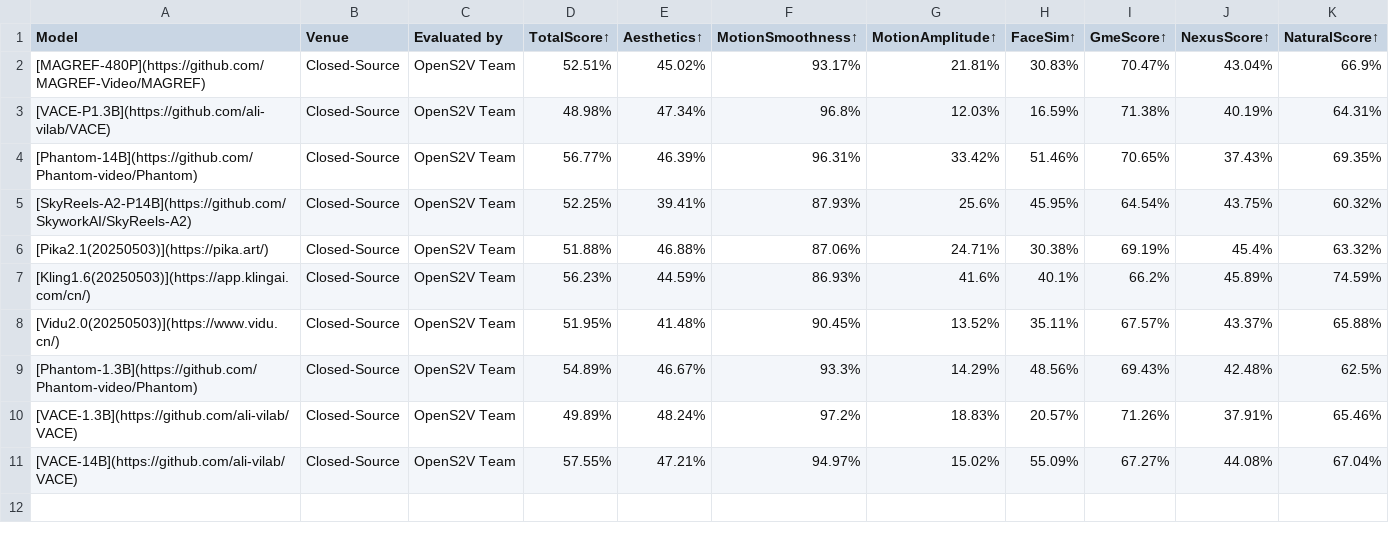
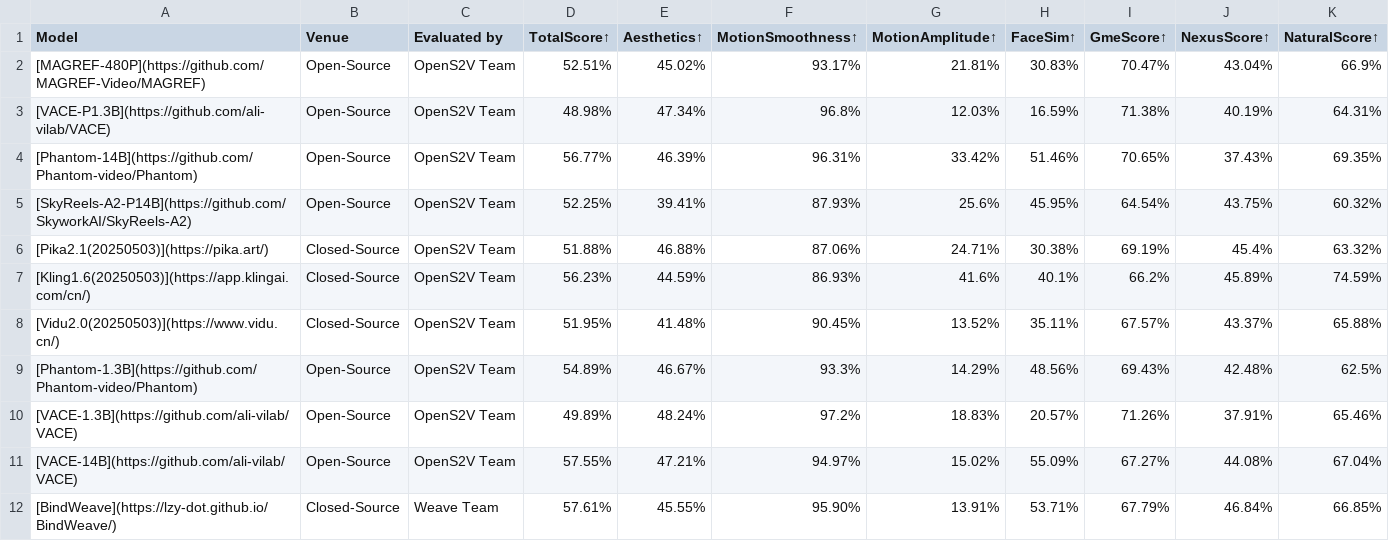
Before and after one commit to franciszzj/OpenS2V-Nexus, a CSV file: leaderboard/file_v1.1/results_Open-Domain.csv, drawn as a sheet.

Commit message:
add results for BindWeave and Stand-In

```diff
--- a/leaderboard/file_v1.1/results_Open-Domain.csv
+++ b/leaderboard/file_v1.1/results_Open-Domain.csv
@@ -1,6 +1,6 @@
 Model,Venue,Evaluated by,TotalScore↑,Aesthetics↑,MotionSmoothness↑,MotionAmplitude↑,FaceSim↑,GmeScore↑,NexusScore↑,NaturalScore↑
-[MAGREF-480P](https://github.com/MAGREF-Video/MAGREF),Closed-Source,OpenS2V Team,52.51%,45.02%,93.17%,21.81%,30.83%,70.47%,43.04%,66.9%
-[VACE-P1.3B](https://github.com/ali-vilab/VACE),Closed-Source,OpenS2V Team,48.98%,47.34%,96.8%,12.03%,16.59%,71.38%,40.19%,64.31%
-[Phantom-14B](https://github.com/Phantom-video/Phantom),Closed-Source,OpenS2V Team,56.77%,46.39%,96.31%,33.42%,51.46%,70.65%,37.43%,69.35%
-[SkyReels-A2-P14B](https://github.com/SkyworkAI/SkyReels-A2),Closed-Source,OpenS2V Team,52.25%,39.41%,87.93%,25.6%,45.95%,64.54%,43.75%,60.32%
+[MAGREF-480P](https://github.com/MAGREF-Video/MAGREF),Open-Source,OpenS2V Team,52.51%,45.02%,93.17%,21.81%,30.83%,70.47%,43.04%,66.9%
+[VACE-P1.3B](https://github.com/ali-vilab/VACE),Open-Source,OpenS2V Team,48.98%,47.34%,96.8%,12.03%,16.59%,71.38%,40.19%,64.31%
+[Phantom-14B](https://github.com/Phantom-video/Phantom),Open-Source,OpenS2V Team,56.77%,46.39%,96.31%,33.42%,51.46%,70.65%,37.43%,69.35%
+[SkyReels-A2-P14B](https://github.com/SkyworkAI/SkyReels-A2),Open-Source,OpenS2V Team,52.25%,39.41%,87.93%,25.6%,45.95%,64.54%,43.75%,60.32%
 [Pika2.1(20250503)](https://pika.art/),Closed-Source,OpenS2V Team,51.88%,46.88%,87.06%,24.71%,30.38%,69.19%,45.4%,63.32%
@@ -8,4 +8,5 @@ Model,Venue,Evaluated by,TotalScore↑,Aesthetics↑,MotionSmoothness↑,MotionA
 [Vidu2.0(20250503)](https://www.vidu.cn/),Closed-Source,OpenS2V Team,51.95%,41.48%,90.45%,13.52%,35.11%,67.57%,43.37%,65.88%
-[Phantom-1.3B](https://github.com/Phantom-video/Phantom),Closed-Source,OpenS2V Team,54.89%,46.67%,93.3%,14.29%,48.56%,69.43%,42.48%,62.5%
-[VACE-1.3B](https://github.com/ali-vilab/VACE),Closed-Source,OpenS2V Team,49.89%,48.24%,97.2%,18.83%,20.57%,71.26%,37.91%,65.46%
-[VACE-14B](https://github.com/ali-vilab/VACE),Closed-Source,OpenS2V Team,57.55%,47.21%,94.97%,15.02%,55.09%,67.27%,44.08%,67.04%
+[Phantom-1.3B](https://github.com/Phantom-video/Phantom),Open-Source,OpenS2V Team,54.89%,46.67%,93.3%,14.29%,48.56%,69.43%,42.48%,62.5%
+[VACE-1.3B](https://github.com/ali-vilab/VACE),Open-Source,OpenS2V Team,49.89%,48.24%,97.2%,18.83%,20.57%,71.26%,37.91%,65.46%
+[VACE-14B](https://github.com/ali-vilab/VACE),Open-Source,OpenS2V Team,57.55%,47.21%,94.97%,15.02%,55.09%,67.27%,44.08%,67.04%
+[BindWeave](https://lzy-dot.github.io/BindWeave/),Closed-Source,Weave Team,57.61%,45.55%,95.90%,13.91%,53.71%,67.79%,46.84%,66.85%
```
Also changed, not shown: leaderboard/file_v1.1/results_Human-Domain.csv, leaderboard/file_v1.1/results_Single-Domain.csv, 1 other file.
